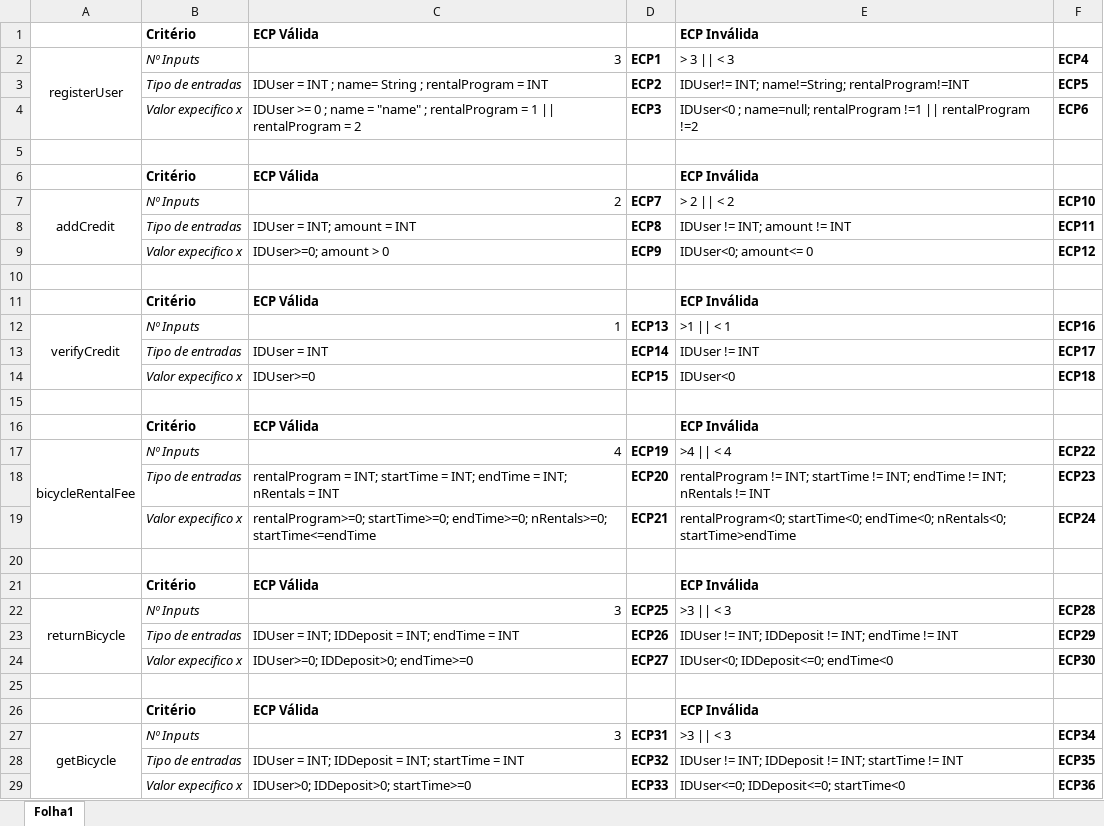
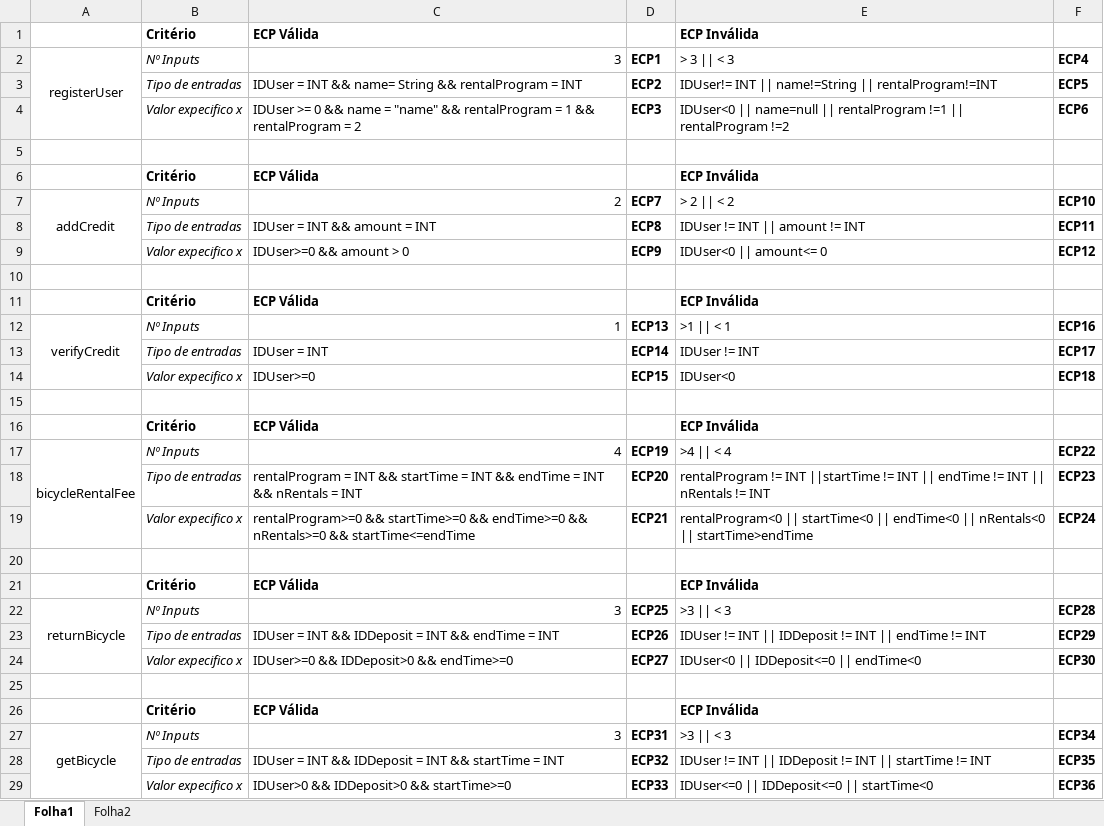
Before and after one commit to FirminoLeal/Trabalho, an Excel workbook: ECP-TABLE.xlsx, sheet Folha1, drawn as a sheet; values as stored, in another font and other column widths than the file's, no borders; the diff names each change by its address in the sheet, - before the commit and + after, or states it on an @@ line.

Commit message:
Add files via upload

```diff
--- a/ECP-TABLE.xlsx (sheet Folha1)
+++ b/ECP-TABLE.xlsx (sheet Folha1)
+sheet tab: Folha2
-C3: …= INT ; name= String ; rentalProgram =…
+C3: …= INT && name= String && rentalProgram =…
-E3: IDUser!= INT; name!=String; rentalProgram!=INT
+E3: IDUser!= INT || name!=String || rentalProgram!=INT
-C4: …>= 0 ; name = "name" ; rentalProgram = 1 || rentalProgram =…
+C4: …>= 0 && name = "name" && rentalProgram = 1 && rentalProgram =…
-E4: IDUser<0 ; name=null; rentalProgram !=1…
+E4: IDUser<0 || name=null || rentalProgram !=1…
-C8: IDUser = INT; amount = INT
+C8: IDUser = INT && amount = INT
-E8: IDUser != INT; amount != INT
+E8: IDUser != INT || amount != INT
-C9: IDUser>=0; amount > 0
+C9: IDUser>=0 && amount > 0
-E9: IDUser<0; amount<= 0
+E9: IDUser<0 || amount<= 0
-C18: rentalProgram = INT; startTime = INT; endTime = INT; nRentals =…
+C18: rentalProgram = INT && startTime = INT && endTime = INT && nRentals =…
-E18: rentalProgram != INT; startTime != INT; endTime != INT; nRentals !=…
+E18: rentalProgram != INT ||startTime != INT || endTime != INT || nRentals !=…
-C19: rentalProgram>=0; startTime>=0; endTime>=0; nRentals>=0; startTime<=endTime
+C19: rentalProgram>=0 && startTime>=0 && endTime>=0 && nRentals>=0 && startTime<=endTime
-E19: rentalProgram<0; startTime<0; endTime<0; nRentals<0; startTime>endTime
+E19: rentalProgram<0 || startTime<0 || endTime<0 || nRentals<0 || startTime>endTime
-C23: IDUser = INT; IDDeposit = INT; endTime =…
+C23: IDUser = INT && IDDeposit = INT && endTime =…
-E23: IDUser != INT; IDDeposit != INT; endTime !=…
+E23: IDUser != INT || IDDeposit != INT || endTime !=…
-C24: IDUser>=0; IDDeposit>0; endTime>=0
+C24: IDUser>=0 && IDDeposit>0 && endTime>=0
-E24: IDUser<0; IDDeposit<=0; endTime<0
+E24: IDUser<0 || IDDeposit<=0 || endTime<0
-C28: IDUser = INT; IDDeposit = INT; startTime =…
+C28: IDUser = INT && IDDeposit = INT && startTime =…
-E28: IDUser != INT; IDDeposit != INT; startTime !=…
+E28: IDUser != INT || IDDeposit != INT || startTime !=…
-C29: IDUser>0; IDDeposit>0; startTime>=0
+C29: IDUser>0 && IDDeposit>0 && startTime>=0
-E29: IDUser<=0; IDDeposit<=0; startTime<0
+E29: IDUser<=0 || IDDeposit<=0 || startTime<0
```
